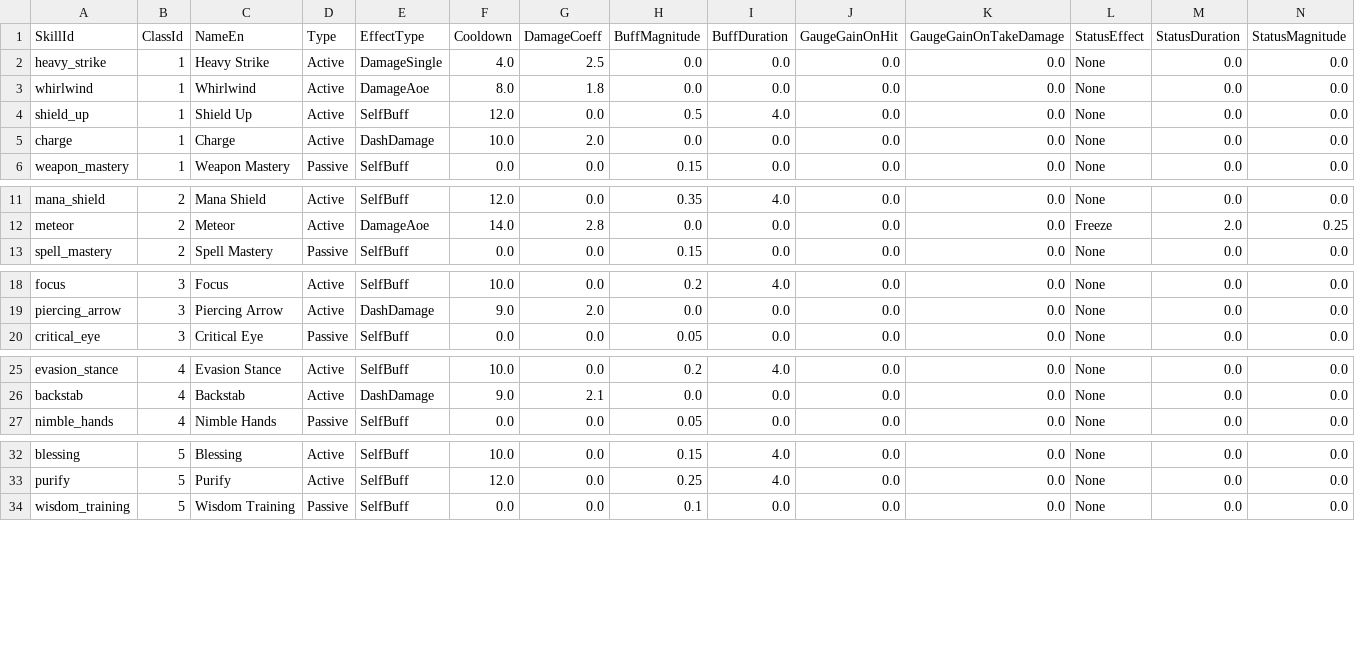
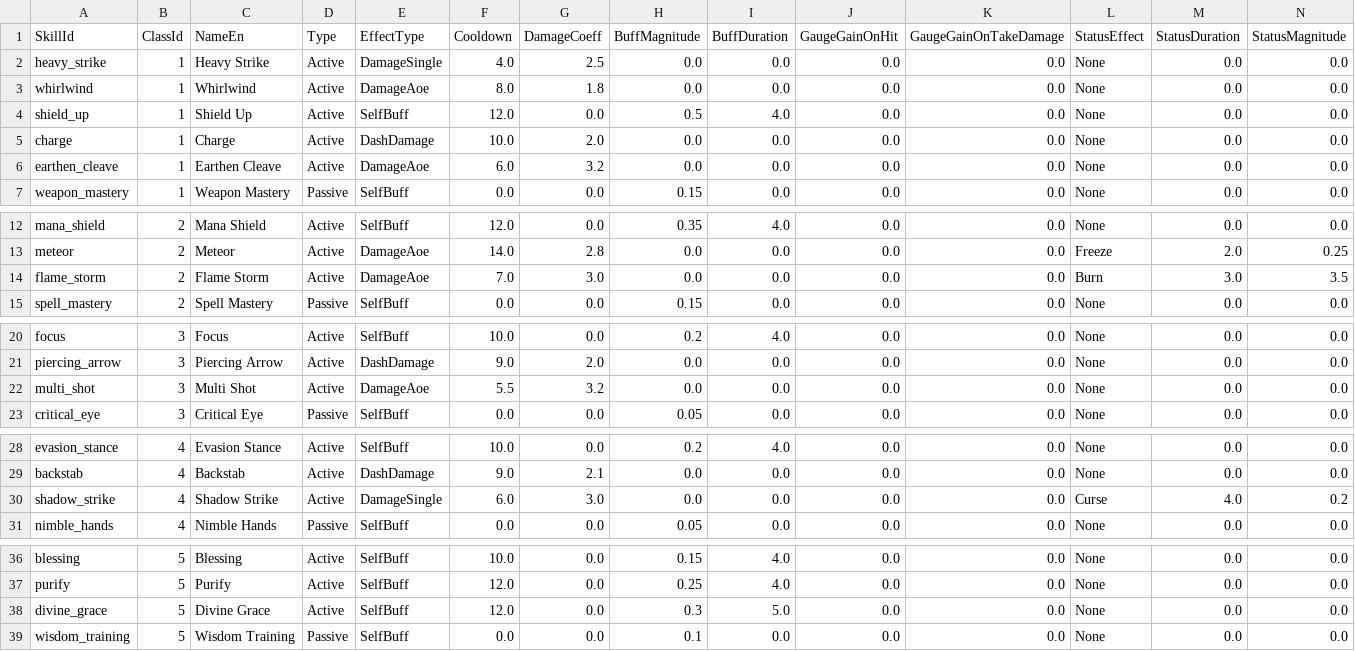
Before and after one commit to ewoo14/idle-project, a CSV file: client/Content/Data/SkillDB.csv, drawn as a sheet; only a part is shown, gaps mark what is left out; rows hold the shown columns only; the diff covers the shown part only; the diff names each change by its address in the sheet, - before the commit and + after, or states it on an @@ line.

```diff
--- a/client/Content/Data/SkillDB.csv
+++ b/client/Content/Data/SkillDB.csv
+row 6: earthen_cleave | 1 | Earthen Cleave | Active | DamageAoe | 6.0 | 3.2 | 0.0 | 0.0 | 0.0 | 0.0 | None | 0.0 | 0.0
+row 14: flame_storm | 2 | Flame Storm | Active | DamageAoe | 7.0 | 3.0 | 0.0 | 0.0 | 0.0 | 0.0 | Burn | 3.0 | 3.5
+row 22: multi_shot | 3 | Multi Shot | Active | DamageAoe | 5.5 | 3.2 | 0.0 | 0.0 | 0.0 | 0.0 | None | 0.0 | 0.0
+row 30: shadow_strike | 4 | Shadow Strike | Active | DamageSingle | 6.0 | 3.0 | 0.0 | 0.0 | 0.0 | 0.0 | Curse | 4.0 | 0.2
+row 38: divine_grace | 5 | Divine Grace | Active | SelfBuff | 12.0 | 0.0 | 0.3 | 5.0 | 0.0 | 0.0 | None | 0.0 | 0.0
```
Also changed, not shown: 3 added rows elsewhere in this file, client/Content/Localization/Game/en/Skill.csv, client/Content/Localization/Game/ko/Skill.csv, 8 other files.
